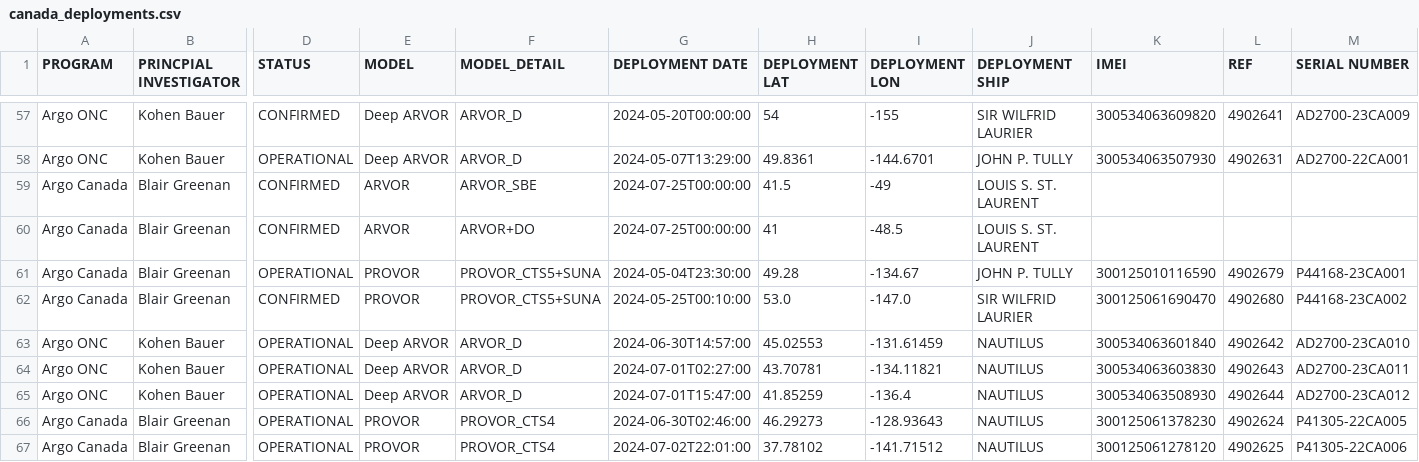
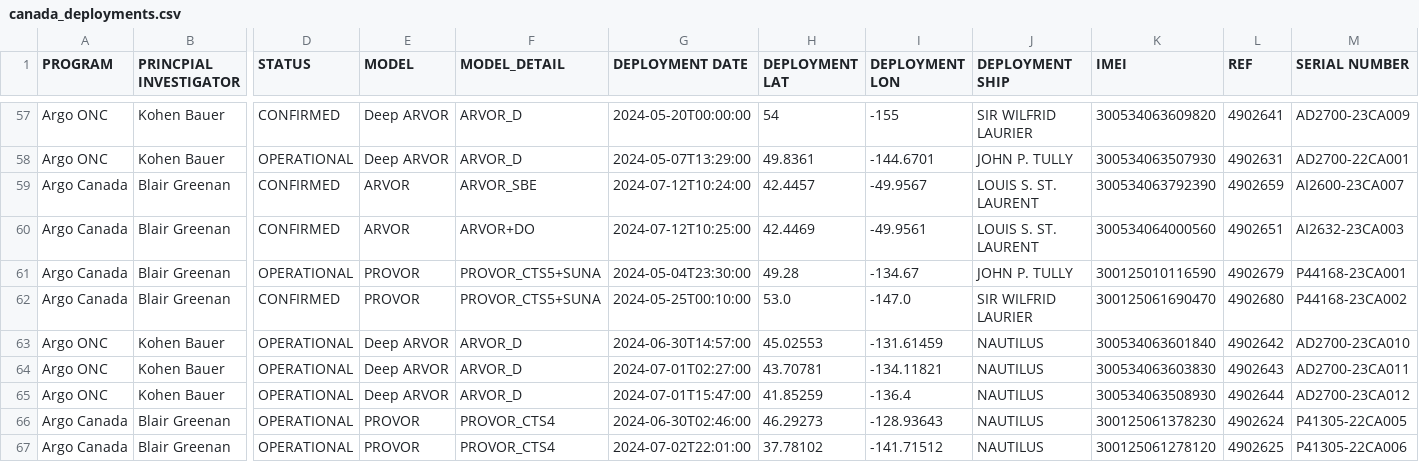
Before and after one commit to ArgoCanada/blog, a CSV file: deployment/canada_deployments.csv, drawn as a sheet; only a part is shown, gaps mark what is left out; the diff names each change by its address in the sheet, - before the commit and + after, or states it on an @@ line.

Commit message:
lssl floats

```diff
--- a/deployment/canada_deployments.csv
+++ b/deployment/canada_deployments.csv
-G59 (DEPLOYMENT DATE): 2024-07-25T00:00:00
+G59 (DEPLOYMENT DATE): 2024-07-12T10:24:00
-H59 (DEPLOYMENT LAT): 41.5
+H59 (DEPLOYMENT LAT): 42.4457
-I59 (DEPLOYMENT LON): -49
+I59 (DEPLOYMENT LON): -49.9567
-K59 (IMEI): (empty)
+K59 (IMEI): 300534063792390
-L59 (REF): (empty)
+L59 (REF): 4902659
-M59 (SERIAL NUMBER): (empty)
+M59 (SERIAL NUMBER): AI2600-23CA007
-G60 (DEPLOYMENT DATE): 2024-07-25T00:00:00
+G60 (DEPLOYMENT DATE): 2024-07-12T10:25:00
-H60 (DEPLOYMENT LAT): 41
+H60 (DEPLOYMENT LAT): 42.4469
-I60 (DEPLOYMENT LON): -48.5
+I60 (DEPLOYMENT LON): -49.9561
-K60 (IMEI): (empty)
+K60 (IMEI): 300534064000560
-L60 (REF): (empty)
+L60 (REF): 4902651
-M60 (SERIAL NUMBER): (empty)
+M60 (SERIAL NUMBER): AI2632-23CA003
```
